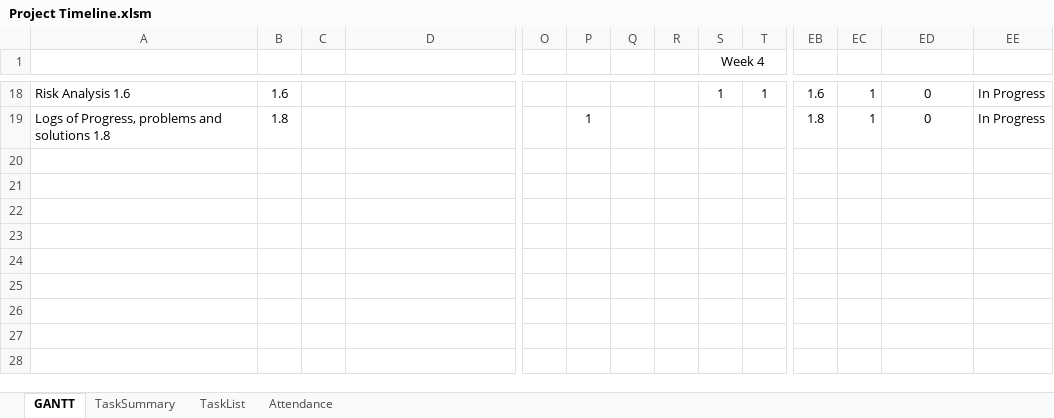
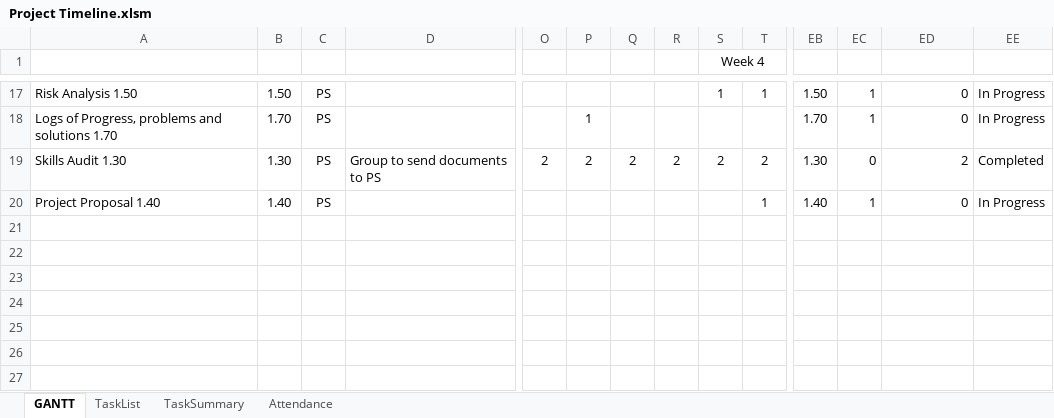
Before and after one commit to sam-connolly/crispyDuckProject, an Excel workbook: Admin/Project Timeline.xlsm, sheet GANTT, drawn as a sheet; only a part is shown, gaps mark what is left out; values as stored, in another font and other column widths than the file's, no borders; charts and pictures and conditional formats not drawn; addresses are those after the commit; rows hold the shown columns only; the diff covers the shown part only; the diff names each change by its address in the sheet, - before the commit and + after, or states it on an @@ line.

Commit message:
Final working version of Project Timeline

```diff
--- a/Admin/Project Timeline.xlsm (sheet GANTT)
+++ b/Admin/Project Timeline.xlsm (sheet GANTT)
@@ sheet tab order changed: GANTT | TaskList | TaskSummary | Attendance @@
-A17: Risk Analysis 1.6
+A17: Risk Analysis 1.50
-B17: 1.6
+B17: 1.50
-C17:C18: (empty)
+C17:C18: PS
-EB17: 1.6
+EB17: 1.50
-ED17:ED18 alignment: center
+ED17:ED18 alignment: right
-A18: Logs of Progress, problems and solutions 1.8
+A18: Logs of Progress, problems and solutions 1.70
-B18: 1.8
+B18: 1.70
-EB18: 1.8
+EB18: 1.70
-row 19: (empty)
+row 19: Skills Audit 1.30 | 1.30 | PS | Group to send documents to PS | 2 | 2 | 2 | 2 | 2 | 2 | 1.30 | 0 | 2 | Completed
-row 20: (empty)
+row 20: Project Proposal 1.40 | 1.40 | PS |  |  |  |  |  |  | 1 | 1.40 | 1 | 0 | In Progress
```
Also changed, not shown: 9 added rows, 10 removed rows, 8 edited cells and cell formats elsewhere in this sheet, sheet TaskList, sheet Attendance, formulas that keep their value, charts or pictures.
